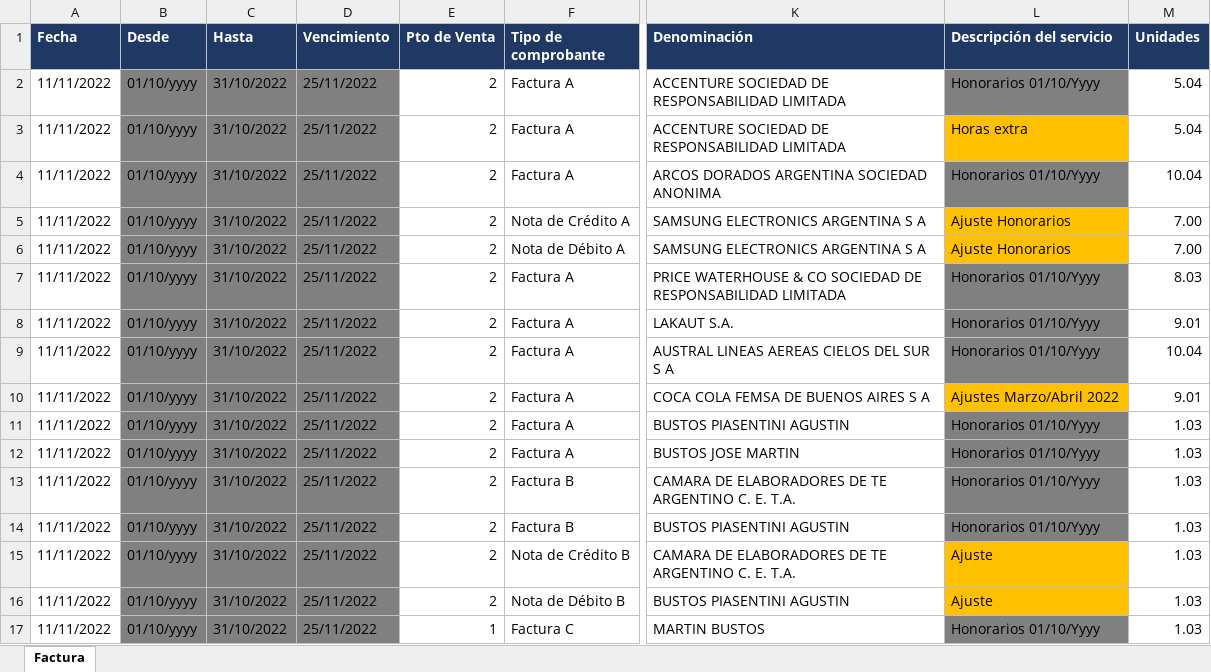
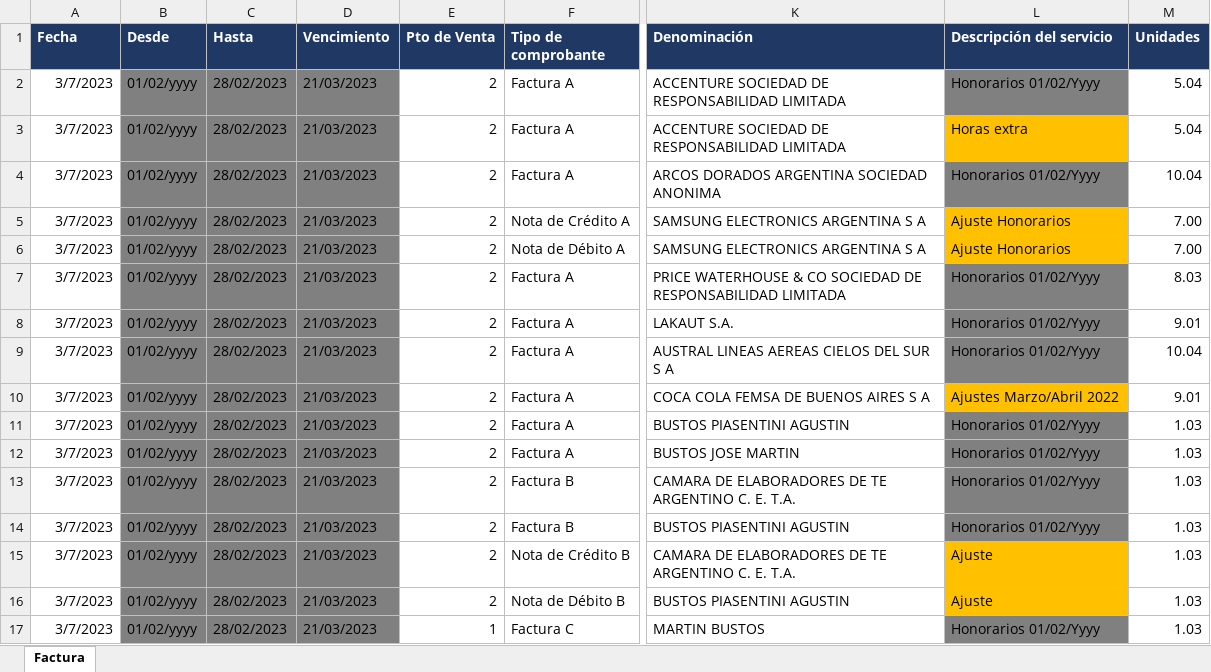
Before and after one commit to abustosp/Facturador-Multiusuario, an Excel workbook: Archivo para hacer Facturas 3.0 AAAA.xlsx, sheet Factura, drawn as a sheet; only a part is shown, gaps mark what is left out; values as stored, in another font and other column widths than the file's, no borders; the diff names each change by its address in the sheet, - before the commit and + after, or states it on an @@ line.

Commit message:
V4.0.1 Fix Fecha y IF tipo

```diff
--- a/Archivo para hacer Facturas 3.0 AAAA.xlsx (sheet Factura)
+++ b/Archivo para hacer Facturas 3.0 AAAA.xlsx (sheet Factura)
-A2:A17 (Fecha): 11/11/2022
+A2:A17 (Fecha): 3/7/2023
-B2:B17 (Desde): 01/10/yyyy
+B2:B17 (Desde): 01/02/yyyy
-C2:C17 (Hasta): 31/10/2022
+C2:C17 (Hasta): 28/02/2023
-D2:D17 (Vencimiento): 25/11/2022
+D2:D17 (Vencimiento): 21/03/2023
-L2 (Descripción del servicio): Honorarios 01/10/Yyyy
+L2 (Descripción del servicio): Honorarios 01/02/Yyyy
-L4 (Descripción del servicio): Honorarios 01/10/Yyyy
+L4 (Descripción del servicio): Honorarios 01/02/Yyyy
-L7:L9 (Descripción del servicio): Honorarios 01/10/Yyyy
+L7:L9 (Descripción del servicio): Honorarios 01/02/Yyyy
-L11:L14 (Descripción del servicio): Honorarios 01/10/Yyyy
+L11:L14 (Descripción del servicio): Honorarios 01/02/Yyyy
-L17 (Descripción del servicio): Honorarios 01/10/Yyyy
+L17 (Descripción del servicio): Honorarios 01/02/Yyyy
```
Also changed, not shown: Archivo para hacer Facturas 3.0.xlsx, 9 other files.
